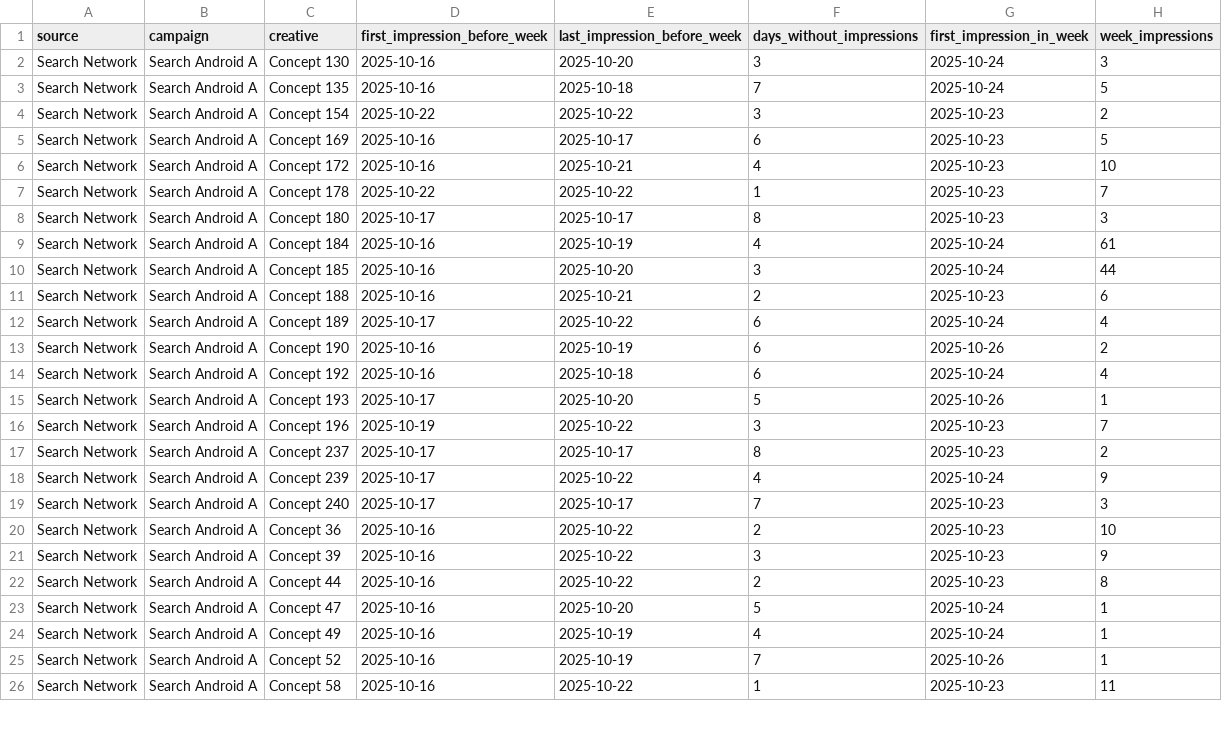
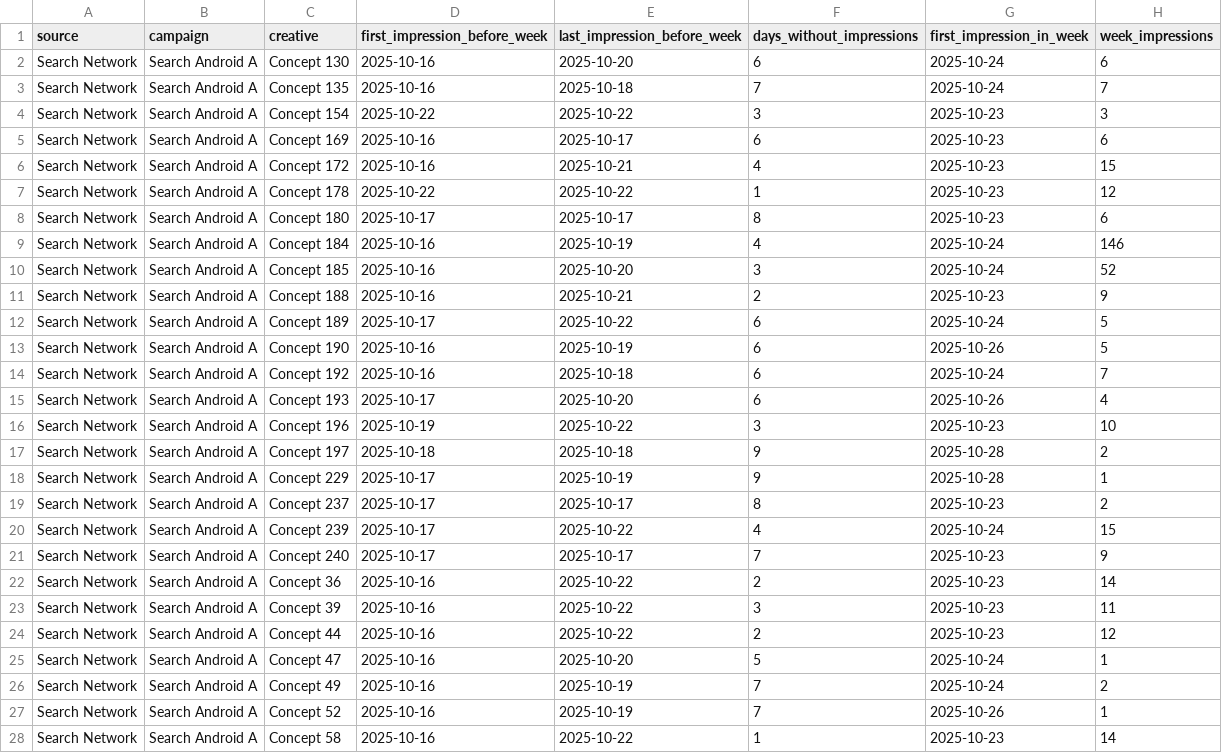
Before and after one commit to Nirmitk1311/Mobile_Game_Marketing_Analytics_Portfolio, a CSV file: outputs/weekly/2025-10-29/paused_resumed_7d.csv, drawn as a sheet; only a part is shown; the diff covers the shown part only.

```diff
--- a/outputs/weekly/2025-10-29/paused_resumed_7d.csv
+++ b/outputs/weekly/2025-10-29/paused_resumed_7d.csv
@@ -1,26 +1,28 @@
 source,campaign,creative,first_impression_before_week,last_impression_before_week,days_without_impressions,first_impression_in_week,week_impressions
-Search Network,Search Android A,Concept 130,2025-10-16,2025-10-20,3,2025-10-24,3
-Search Network,Search Android A,Concept 135,2025-10-16,2025-10-18,7,2025-10-24,5
-Search Network,Search Android A,Concept 154,2025-10-22,2025-10-22,3,2025-10-23,2
-Search Network,Search Android A,Concept 169,2025-10-16,2025-10-17,6,2025-10-23,5
-Search Network,Search Android A,Concept 172,2025-10-16,2025-10-21,4,2025-10-23,10
-Search Network,Search Android A,Concept 178,2025-10-22,2025-10-22,1,2025-10-23,7
-Search Network,Search Android A,Concept 180,2025-10-17,2025-10-17,8,2025-10-23,3
-Search Network,Search Android A,Concept 184,2025-10-16,2025-10-19,4,2025-10-24,61
-Search Network,Search Android A,Concept 185,2025-10-16,2025-10-20,3,2025-10-24,44
-Search Network,Search Android A,Concept 188,2025-10-16,2025-10-21,2,2025-10-23,6
-Search Network,Search Android A,Concept 189,2025-10-17,2025-10-22,6,2025-10-24,4
-Search Network,Search Android A,Concept 190,2025-10-16,2025-10-19,6,2025-10-26,2
-Search Network,Search Android A,Concept 192,2025-10-16,2025-10-18,6,2025-10-24,4
-Search Network,Search Android A,Concept 193,2025-10-17,2025-10-20,5,2025-10-26,1
-Search Network,Search Android A,Concept 196,2025-10-19,2025-10-22,3,2025-10-23,7
+Search Network,Search Android A,Concept 130,2025-10-16,2025-10-20,6,2025-10-24,6
+Search Network,Search Android A,Concept 135,2025-10-16,2025-10-18,7,2025-10-24,7
+Search Network,Search Android A,Concept 154,2025-10-22,2025-10-22,3,2025-10-23,3
+Search Network,Search Android A,Concept 169,2025-10-16,2025-10-17,6,2025-10-23,6
+Search Network,Search Android A,Concept 172,2025-10-16,2025-10-21,4,2025-10-23,15
+Search Network,Search Android A,Concept 178,2025-10-22,2025-10-22,1,2025-10-23,12
+Search Network,Search Android A,Concept 180,2025-10-17,2025-10-17,8,2025-10-23,6
+Search Network,Search Android A,Concept 184,2025-10-16,2025-10-19,4,2025-10-24,146
+Search Network,Search Android A,Concept 185,2025-10-16,2025-10-20,3,2025-10-24,52
+Search Network,Search Android A,Concept 188,2025-10-16,2025-10-21,2,2025-10-23,9
+Search Network,Search Android A,Concept 189,2025-10-17,2025-10-22,6,2025-10-24,5
+Search Network,Search Android A,Concept 190,2025-10-16,2025-10-19,6,2025-10-26,5
+Search Network,Search Android A,Concept 192,2025-10-16,2025-10-18,6,2025-10-24,7
+Search Network,Search Android A,Concept 193,2025-10-17,2025-10-20,6,2025-10-26,4
+Search Network,Search Android A,Concept 196,2025-10-19,2025-10-22,3,2025-10-23,10
+Search Network,Search Android A,Concept 197,2025-10-18,2025-10-18,9,2025-10-28,2
+Search Network,Search Android A,Concept 229,2025-10-17,2025-10-19,9,2025-10-28,1
 Search Network,Search Android A,Concept 237,2025-10-17,2025-10-17,8,2025-10-23,2
-Search Network,Search Android A,Concept 239,2025-10-17,2025-10-22,4,2025-10-24,9
-Search Network,Search Android A,Concept 240,2025-10-17,2025-10-17,7,2025-10-23,3
-Search Network,Search Android A,Concept 36,2025-10-16,2025-10-22,2,2025-10-23,10
-Search Network,Search Android A,Concept 39,2025-10-16,2025-10-22,3,2025-10-23,9
-Search Network,Search Android A,Concept 44,2025-10-16,2025-10-22,2,2025-10-23,8
+Search Network,Search Android A,Concept 239,2025-10-17,2025-10-22,4,2025-10-24,15
+Search Network,Search Android A,Concept 240,2025-10-17,2025-10-17,7,2025-10-23,9
+Search Network,Search Android A,Concept 36,2025-10-16,2025-10-22,2,2025-10-23,14
+Search Network,Search Android A,Concept 39,2025-10-16,2025-10-22,3,2025-10-23,11
+Search Network,Search Android A,Concept 44,2025-10-16,2025-10-22,2,2025-10-23,12
 Search Network,Search Android A,Concept 47,2025-10-16,2025-10-20,5,2025-10-24,1
-Search Network,Search Android A,Concept 49,2025-10-16,2025-10-19,4,2025-10-24,1
+Search Network,Search Android A,Concept 49,2025-10-16,2025-10-19,7,2025-10-24,2
 Search Network,Search Android A,Concept 52,2025-10-16,2025-10-19,7,2025-10-26,1
-Search Network,Search Android A,Concept 58,2025-10-16,2025-10-22,1,2025-10-23,11
+Search Network,Search Android A,Concept 58,2025-10-16,2025-10-22,1,2025-10-23,14
```
Also changed, not shown: 1 added row and 5 edited cells elsewhere in this file, data/synthetic/campaign_daily_2025-10.csv, data/synthetic/creative_daily_2025-10.csv, 35 other files.
